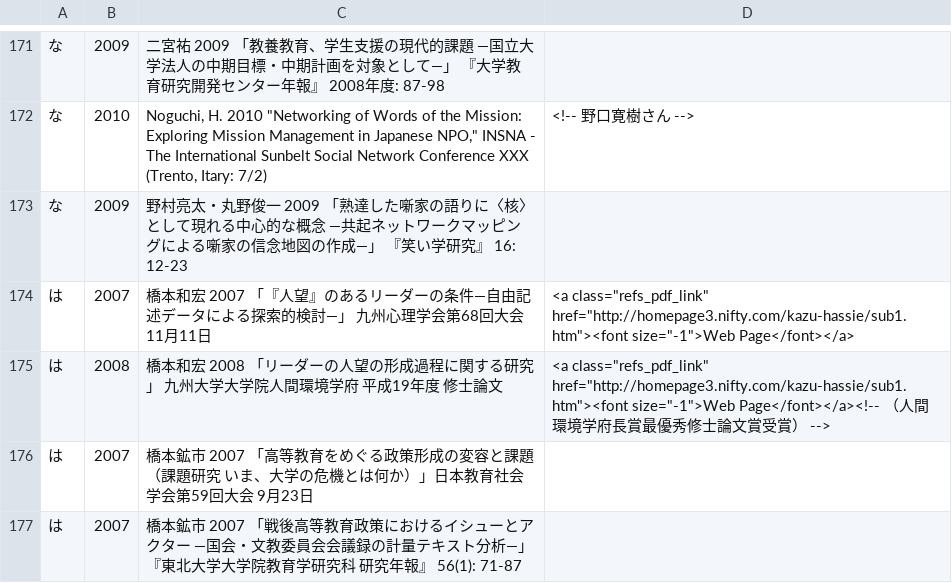
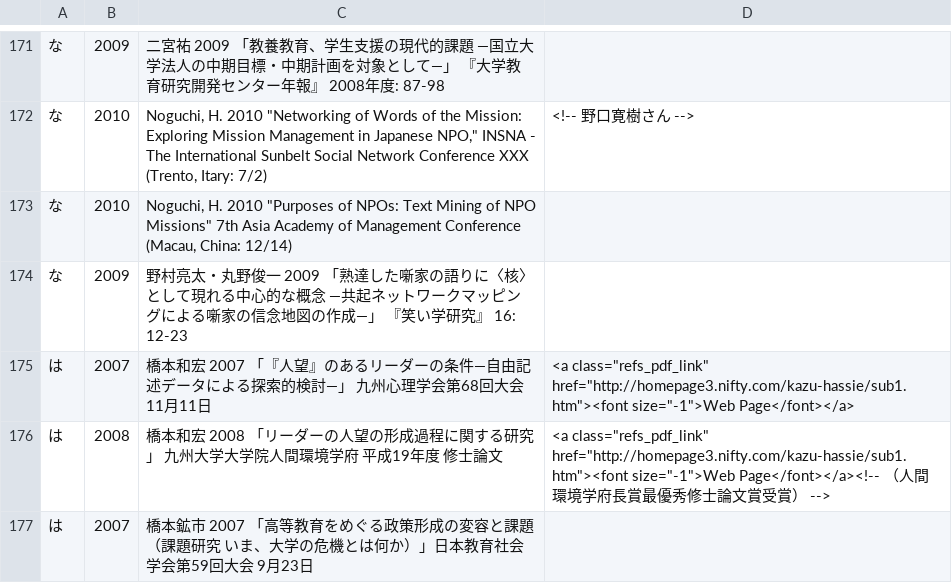
Before and after one commit to ko-ichi-h/khcoder, a TSV file: core/memo/bib.tsv, drawn as a sheet; only a part is shown, gaps mark what is left out; the shorter side is filled out with more unchanged rows.

```diff
--- a/core/memo/bib.tsv
+++ b/core/memo/bib.tsv
@@ -172,2 +172,3 @@
 な	2010	Noguchi, H. 2010 "Networking of Words of the Mission: Exploring Mission Management in Japanese NPO," INSNA - The International Sunbelt Social Network Conference XXX (Trento, Itary: 7/2)	<!-- 野口寛樹さん -->
+な	2010	Noguchi, H. 2010 "Purposes of NPOs: Text Mining of NPO Missions" 7th Asia Academy of Management Conference (Macau, China: 12/14)	
 な	2009	野村亮太・丸野俊一 2009 「熟達した噺家の語りに〈核〉として現れる中心的な概念 ―共起ネットワークマッピングによる噺家の信念地図の作成―」 『笑い学研究』 16: 12-23	
```
Also changed, not shown: 1 other file.
